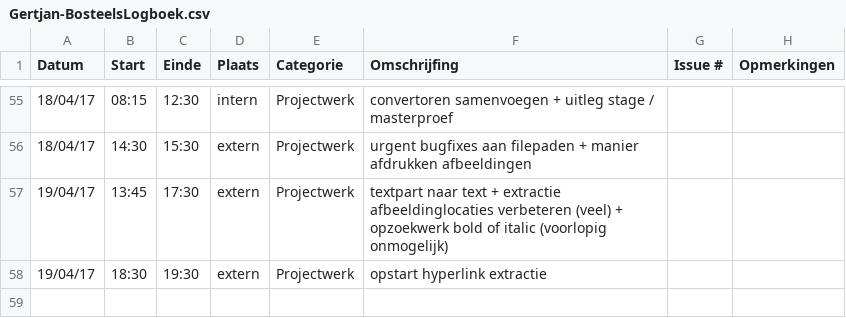
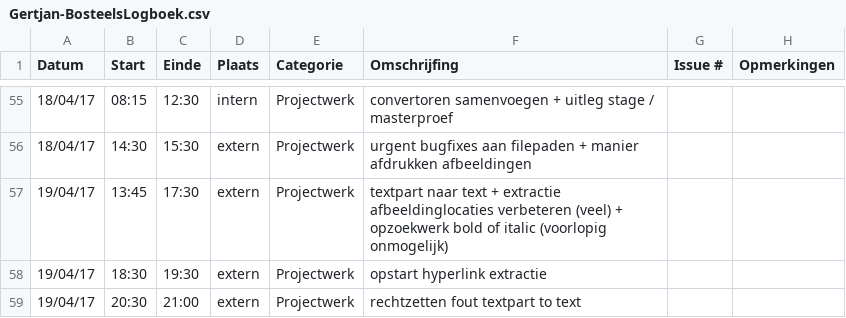
Before and after one commit to OpenWebslides/conversion-tool, a CSV file: Gertjan-BosteelsLogboek.csv, drawn as a sheet; only a part is shown, gaps mark what is left out; the diff names each change by its address in the sheet, - before the commit and + after, or states it on an @@ line.

Commit message:
logboek gertjan

```diff
--- a/Gertjan-BosteelsLogboek.csv
+++ b/Gertjan-BosteelsLogboek.csv
+row 59: 19/04/17 | 20:30 | 21:00 | extern | Projectwerk | rechtzetten fout textpart to text
```
